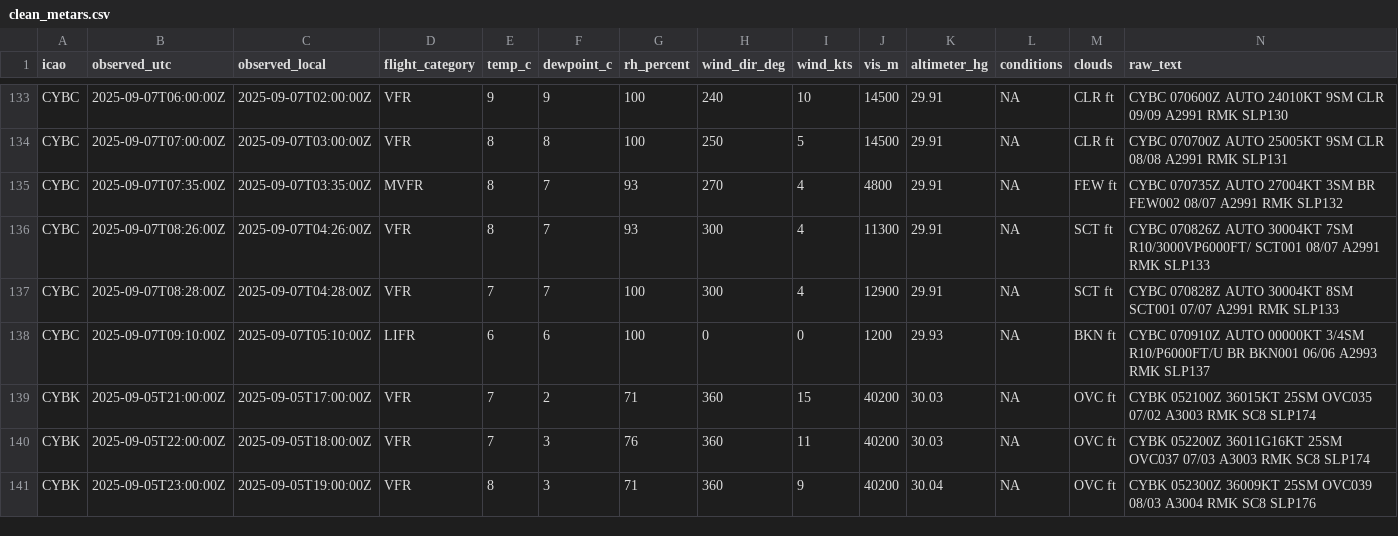
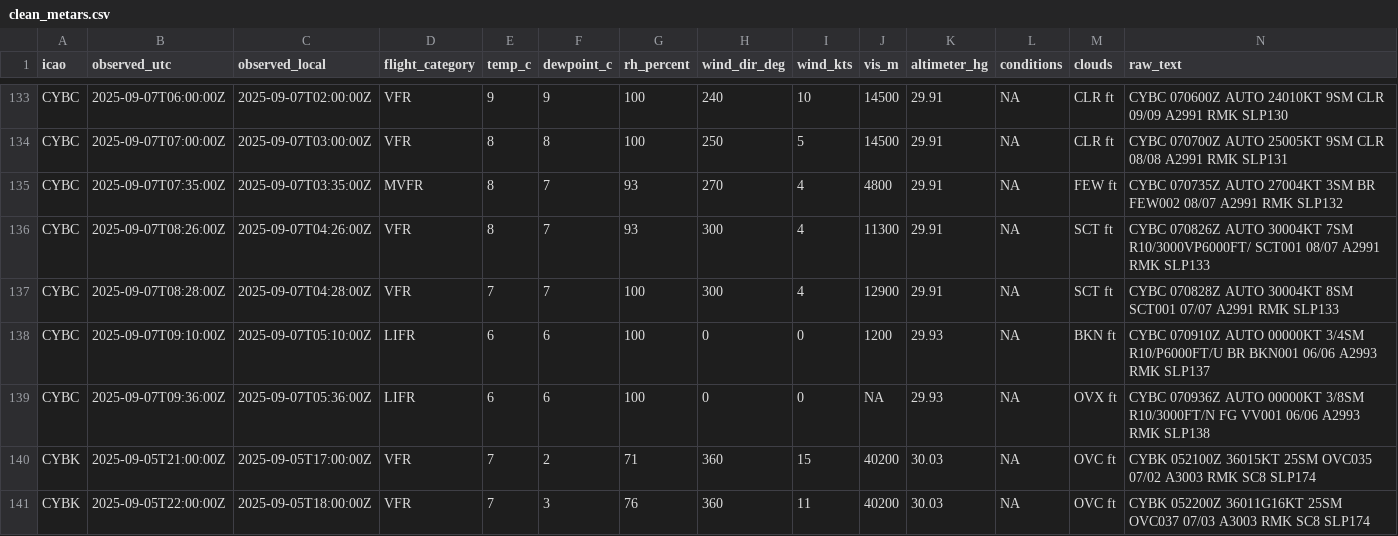
Before and after one commit to NoahCornish/Canada-Flight-Conditions-Research-Project, a CSV file: clean_metars.csv, drawn as a sheet; only a part is shown, gaps mark what is left out; the shorter side is filled out with more unchanged rows; rows hold the shown columns only; the diff covers the shown part only; the diff names each change by its address in the sheet, - before the commit and + after, or states it on an @@ line.

```diff
--- a/clean_metars.csv
+++ b/clean_metars.csv
+row 139: CYBC | 2025-09-07T09:36:00Z | 2025-09-07T05:36:00Z | LIFR | 6 | 6 | 100 | 0 | 0 | NA | 29.93 | NA | OVX ft | CYBC 070936Z AUTO 00000KT 3/8SM R10/3000FT/N FG VV001 06/06 A2993 RMK SLP138
```
Also changed, not shown: 7 added rows elsewhere in this file, clean_metars_09_2025.csv, 4 other files.
